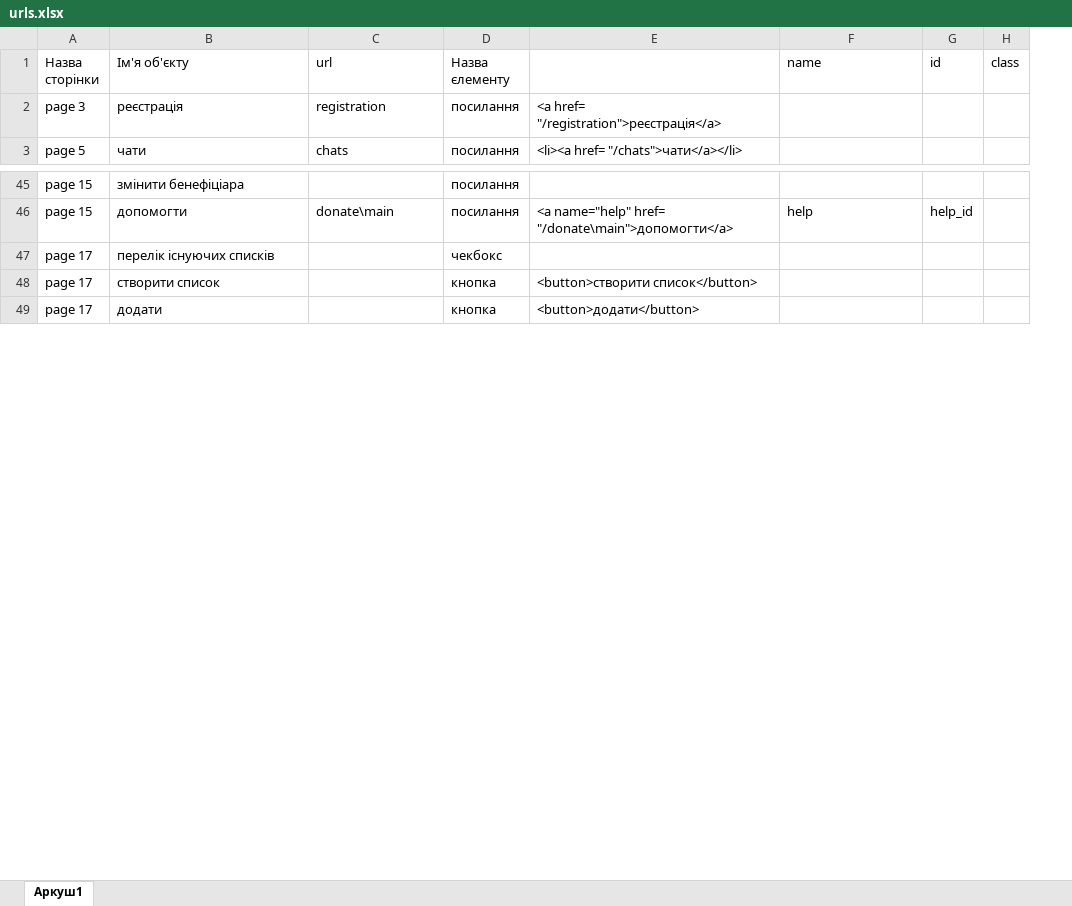
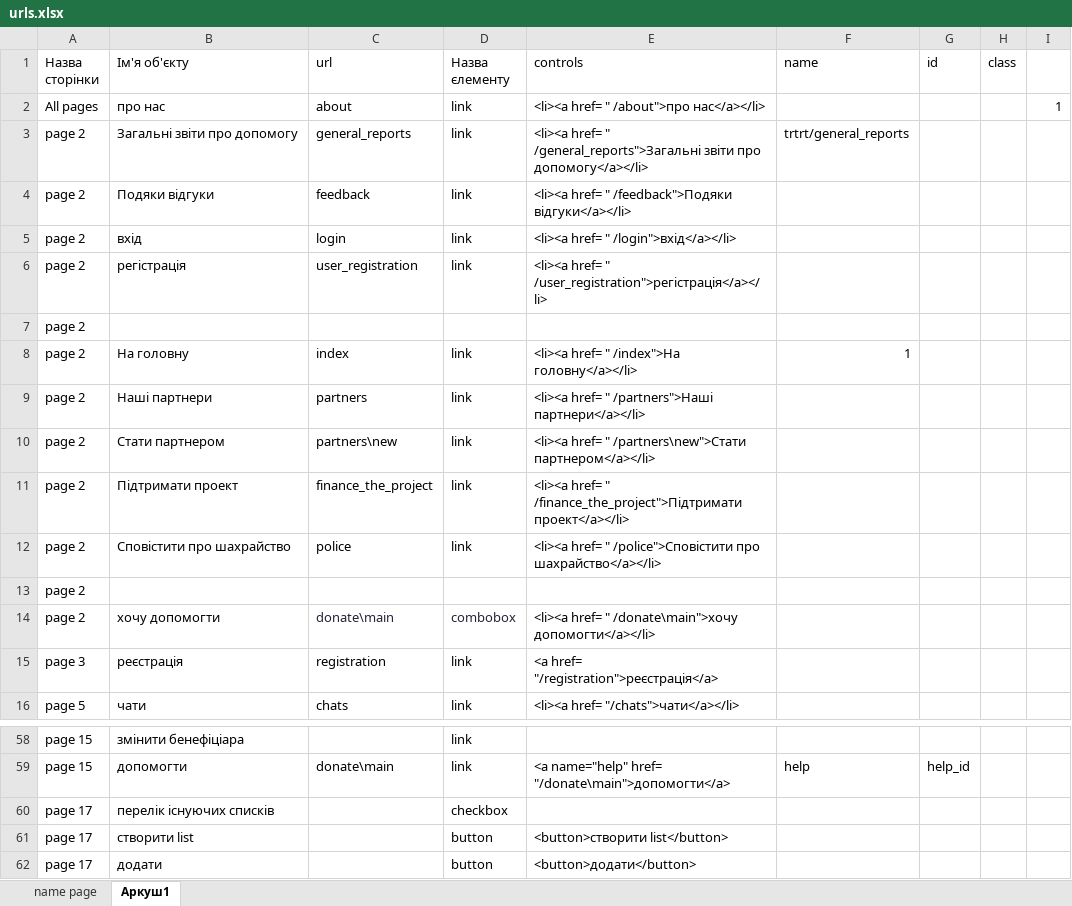
Before and after one commit to mrSemkin/MyShare, an Excel workbook: DOC/urls.xlsx, sheet Аркуш1, drawn as a sheet; only a part is shown, gaps mark what is left out; values as stored, in another font and other column widths than the file's, no borders; removed rows and columns are numbered as before the commit, all else as after; the diff names each change by its address in the sheet, - before the commit and + after, or states it on an @@ line.

Commit message:
edite xls

```diff
--- a/DOC/urls.xlsx (sheet Аркуш1)
+++ b/DOC/urls.xlsx (sheet Аркуш1)
+sheet tab: name page
-column D (Назва єлементу), rows 2-3: посилання | посилання; rows 45-49: посилання | посилання | чекбокс | кнопка | кнопка
+column D (Назва єлементу), rows 15-16: link | link; rows 58-62: link | link | checkbox | button | button
+column I, empty
-E1: (empty)
+E1: controls
+row 2: All pages | про нас | about | link | <li><a href= " /about">про нас</a></li> |  |  |  | 1
+row 3: page 2 | Загальні звіти про допомогу | general_reports | link | <li><a href= " /general_reports">Загальні звіти про допомогу</a></li> | trtrt/general_reports
+row 4: page 2 | Подяки відгуки | feedback | link | <li><a href= " /feedback">Подяки відгуки</a></li>
+row 5: page 2 | вхід | login | link | <li><a href= " /login">вхід</a></li>
+row 6: page 2 | регістрація | user_registration | link | <li><a href= " /user_registration">регістрація</a></li>
+row 7: page 2
+row 8: page 2 | На головну | index | link | <li><a href= " /index">На головну</a></li> | 1
+row 9: page 2 | Наші партнери | partners | link | <li><a href= " /partners">Наші партнери</a></li>
+row 10: page 2 | Стати партнером | partners\new | link | <li><a href= " /partners\new">Стати партнером</a></li>
+row 11: page 2 | Підтримати проект | finance_the_project | link | <li><a href= " /finance_the_project">Підтримати проект</a></li>
+row 12: page 2 | Сповістити про шахрайство | police | link | <li><a href= " /police">Сповістити про шахрайство</a></li>
+row 13: page 2
+row 14: page 2 | хочу допомогти | donate\main | combobox | <li><a href= " /donate\main">хочу допомогти</a></li>
-B61 (Ім'я об'єкту): створити список
+B61 (Ім'я об'єкту): створити list
-E61 (controls): <button>створити список</button>
+E61 (controls): <button>створити list</button>
```
Also changed, not shown: formulas that keep their value.
